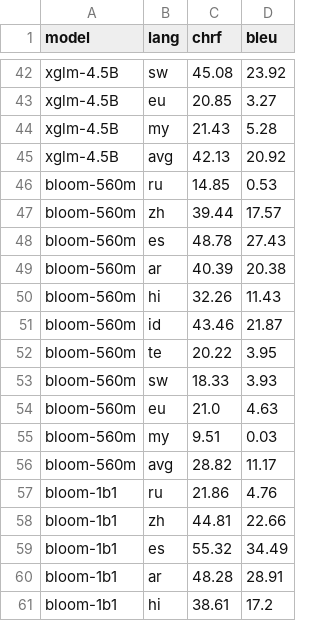
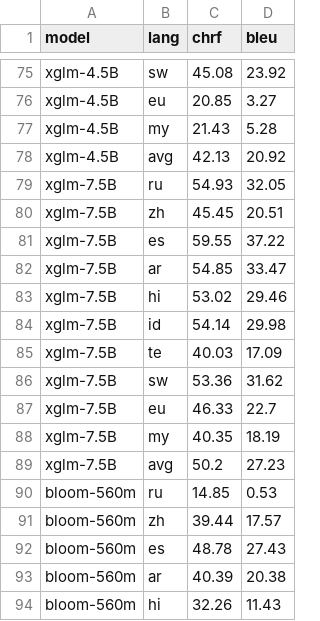
Before and after one commit to juletx/self-translate, a TSV file: translation/translation_metrics_xstory_cloze_mt_few_shot.tsv, drawn as a sheet; only a part is shown, gaps mark what is left out; the shorter side is filled out with more unchanged rows; the diff covers the shown part only.

```diff
--- a/translation/translation_metrics_xstory_cloze_mt_few_shot.tsv
+++ b/translation/translation_metrics_xstory_cloze_mt_few_shot.tsv
@@ -45,2 +78,13 @@ xglm-4.5B	my	21.43	5.28
 xglm-4.5B	avg	42.13	20.92
+xglm-7.5B	ru	54.93	32.05
+xglm-7.5B	zh	45.45	20.51
+xglm-7.5B	es	59.55	37.22
+xglm-7.5B	ar	54.85	33.47
+xglm-7.5B	hi	53.02	29.46
+xglm-7.5B	id	54.14	29.98
+xglm-7.5B	te	40.03	17.09
+xglm-7.5B	sw	53.36	31.62
+xglm-7.5B	eu	46.33	22.7
+xglm-7.5B	my	40.35	18.19
+xglm-7.5B	avg	50.2	27.23
 bloom-560m	ru	14.85	0.53
```
Also changed, not shown: 33 added rows elsewhere in this file, 4 other files.
